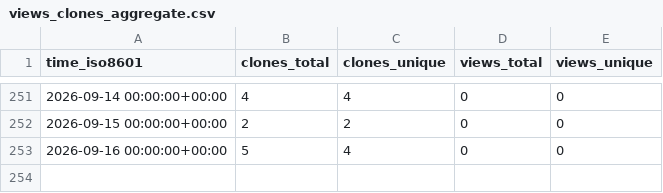
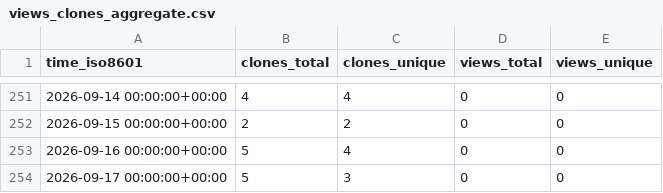
Before and after one commit to EarthSciML/WildlandFire.jl, a CSV file: EarthSciML/WildlandFire.jl/ghrs-data/views_clones_aggregate.csv, drawn as a sheet; only a part is shown, gaps mark what is left out; the diff names each change by its address in the sheet, - before the commit and + after, or states it on an @@ line.

```diff
--- a/EarthSciML/WildlandFire.jl/ghrs-data/views_clones_aggregate.csv
+++ b/EarthSciML/WildlandFire.jl/ghrs-data/views_clones_aggregate.csv
+row 254: 2026-09-17 00:00:00+00:00 | 5 | 3 | 0 | 0
```
Also changed, not shown: 1 other file.
